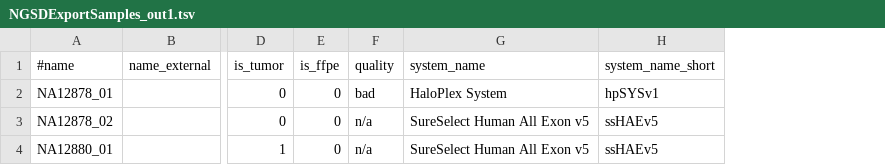
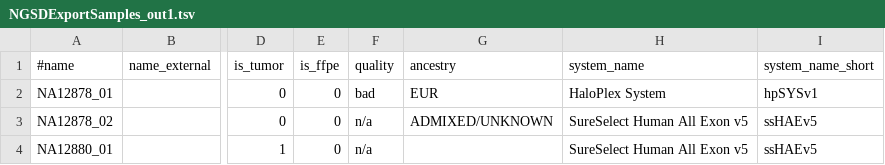
Before and after one commit to imgag/ngs-bits, a TSV file: src/tools-TEST/data_out/NGSDExportSamples_out1.tsv, drawn as a sheet; only a part is shown, gaps mark what is left out; the diff names each change by its address in the sheet, - before the commit and + after, or states it on an @@ line.

Commit message:
NGSDExportSamples: Added ancestry column.

```diff
--- a/src/tools-TEST/data_out/NGSDExportSamples_out1.tsv
+++ b/src/tools-TEST/data_out/NGSDExportSamples_out1.tsv
+column G (ancestry), rows 2-3: EUR | ADMIXED/UNKNOWN
```
Also changed, not shown: src/tools-TEST/data_out/NGSDExportSamples_out2.tsv, src/tools-TEST/data_out/NGSDExportSamples_out3.tsv, 4 other files.
